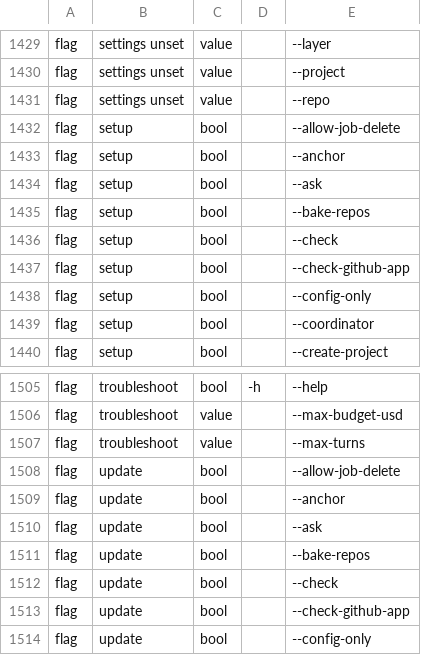
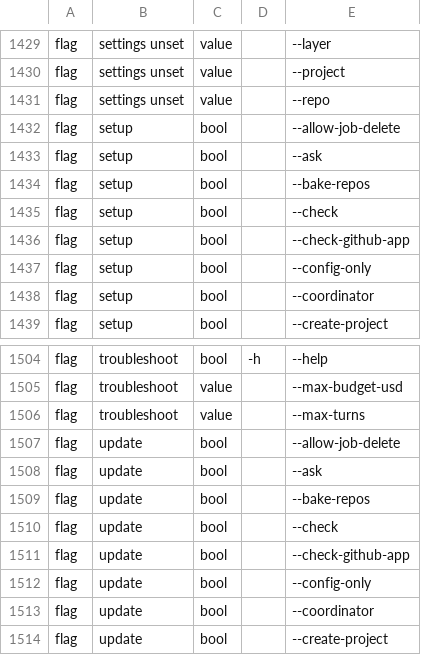
Before and after one commit to dimipaun/fugaro, a TSV file: scripts/live-checks/lib/fugaro-surface.tsv, drawn as a sheet; only a part is shown, gaps mark what is left out; the shorter side is filled out with more unchanged rows.

```diff
--- a/scripts/live-checks/lib/fugaro-surface.tsv
+++ b/scripts/live-checks/lib/fugaro-surface.tsv
@@ -1432,3 +1432,2 @@ flag	settings unset	value		--repo
 flag	setup	bool		--allow-job-delete
-flag	setup	bool		--anchor
 flag	setup	bool		--ask
@@ -1508,3 +1507,2 @@ flag	troubleshoot	value		--max-turns
 flag	update	bool		--allow-job-delete
-flag	update	bool		--anchor
 flag	update	bool		--ask
```
Also changed, not shown: 27 other files.
